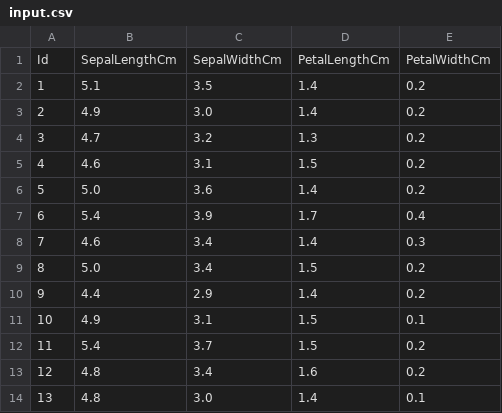
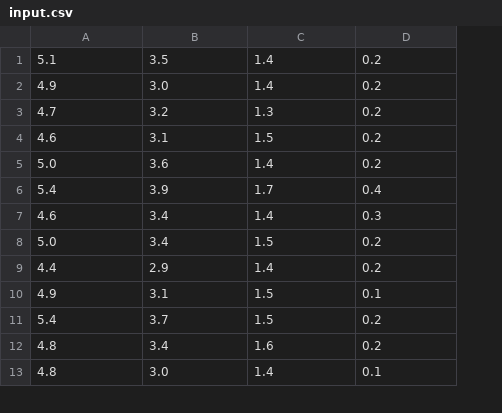
Before and after one commit to nghialuffy/bkdn-ai-contest, a CSV file: tool_run_model/result/bai1/input.csv, drawn as a sheet; only a part is shown; removed rows and columns are numbered as before the commit, all else as after; the diff names each change by its address in the sheet, - before the commit and + after, or states it on an @@ line.

```diff
--- a/tool_run_model/result/bai1/input.csv
+++ b/tool_run_model/result/bai1/input.csv
-column A, rows 2-14: 1 | 2 | 3 | 4 | 5 | 6 | 7 | 8 | 9 | 10 | 11 | 12 | 13
-row 1: Id | SepalLengthCm | SepalWidthCm | PetalLengthCm | PetalWidthCm
```
Also changed, not shown: 14 other files.
